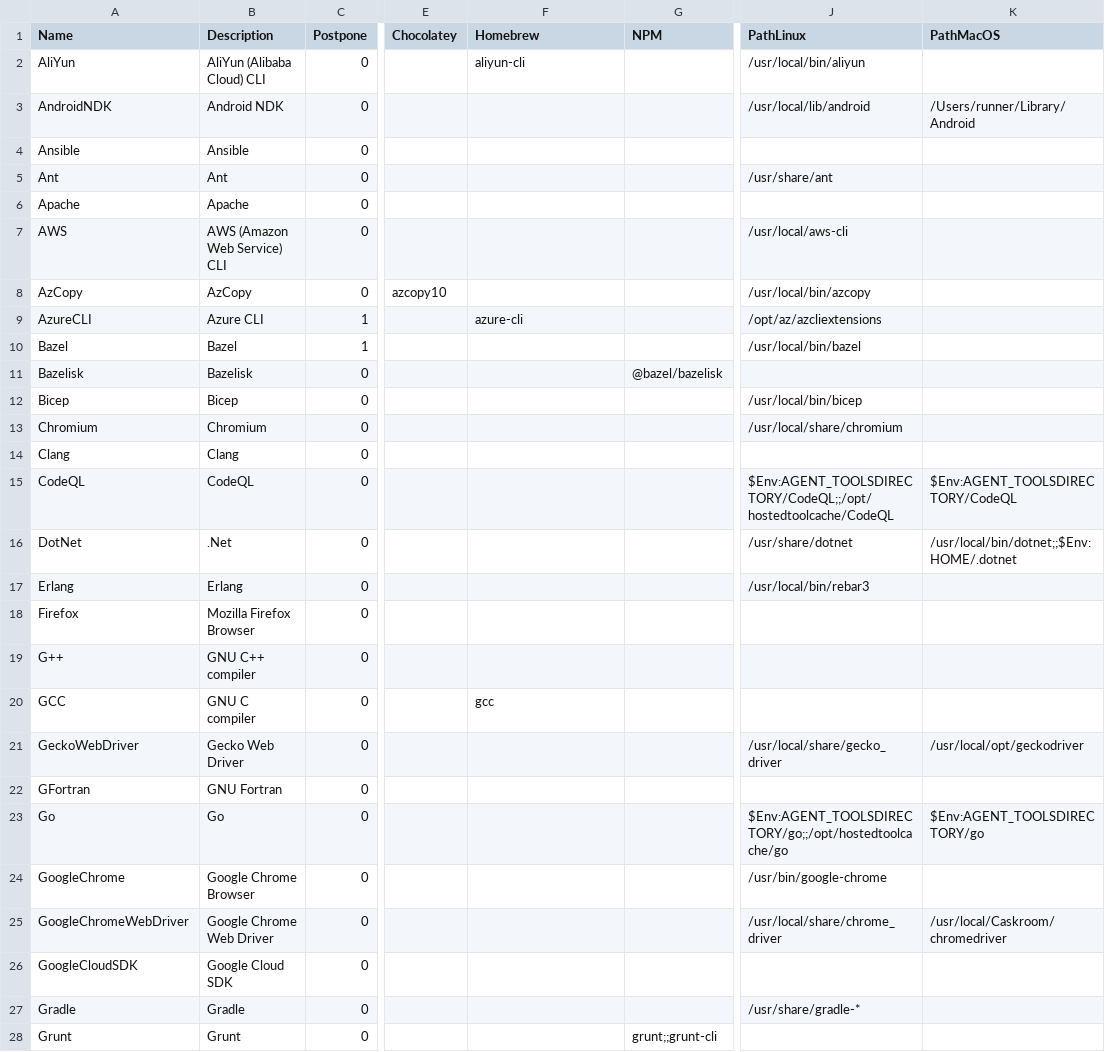
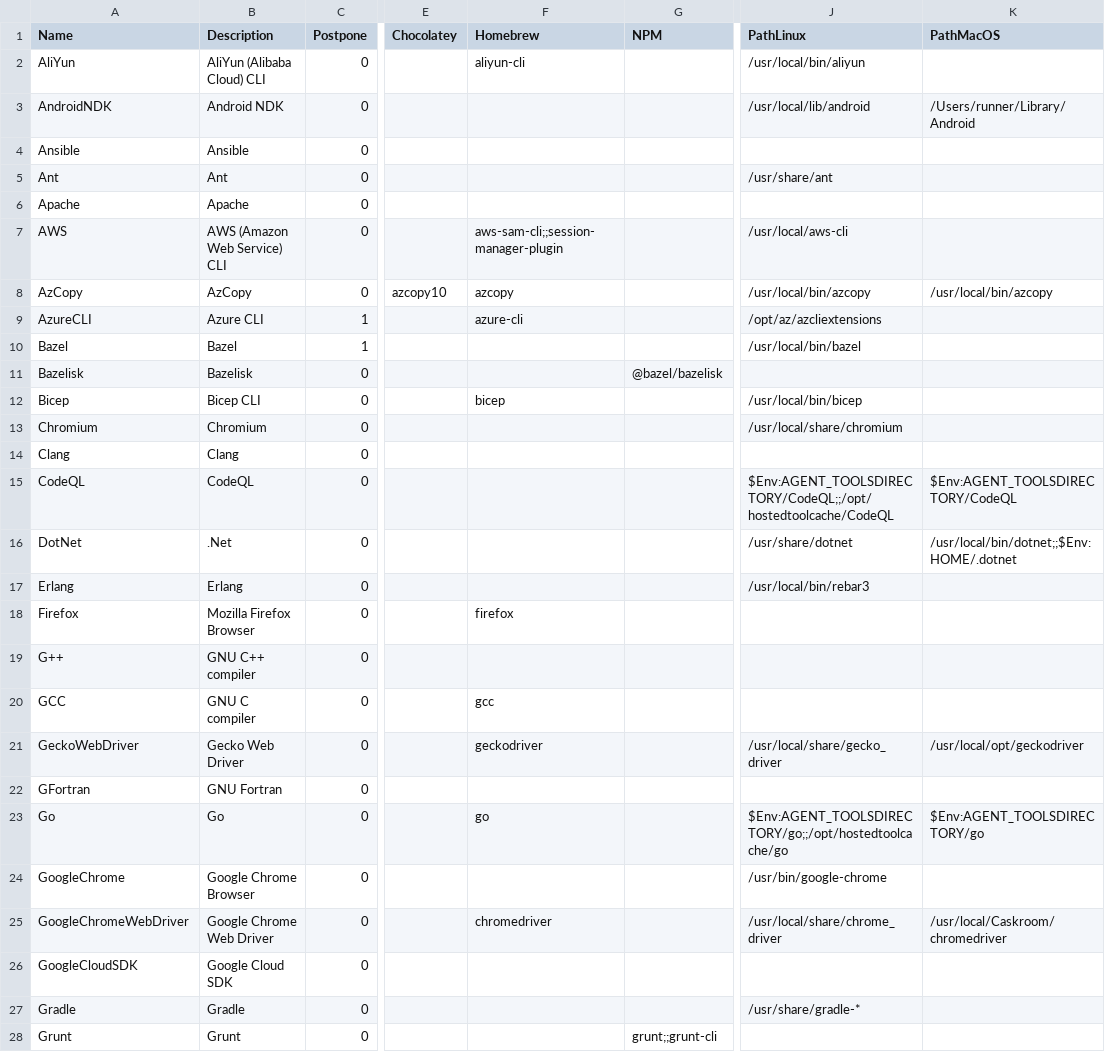
Before and after one commit to hugoalh/disk-space-optimizer-ghaction, a TSV file: list.tsv, drawn as a sheet; only a part is shown, gaps mark what is left out; the diff covers the shown part only; the diff names each change by its address in the sheet, - before the commit and + after, or states it on an @@ line.

```diff
--- a/list.tsv
+++ b/list.tsv
-F7 (Homebrew): (empty)
+F7 (Homebrew): aws-sam-cli;;session-manager-plugin
-F8 (Homebrew): (empty)
+F8 (Homebrew): azcopy
-K8 (PathMacOS): (empty)
+K8 (PathMacOS): /usr/local/bin/azcopy
-B12 (Description): Bicep
+B12 (Description): Bicep CLI
-F12 (Homebrew): (empty)
+F12 (Homebrew): bicep
-F18 (Homebrew): (empty)
+F18 (Homebrew): firefox
-F21 (Homebrew): (empty)
+F21 (Homebrew): geckodriver
-F23 (Homebrew): (empty)
+F23 (Homebrew): go
-F25 (Homebrew): (empty)
+F25 (Homebrew): chromedriver
```
Also changed, not shown: 4 added rows and 8 edited cells elsewhere in this file, 1 other file.
